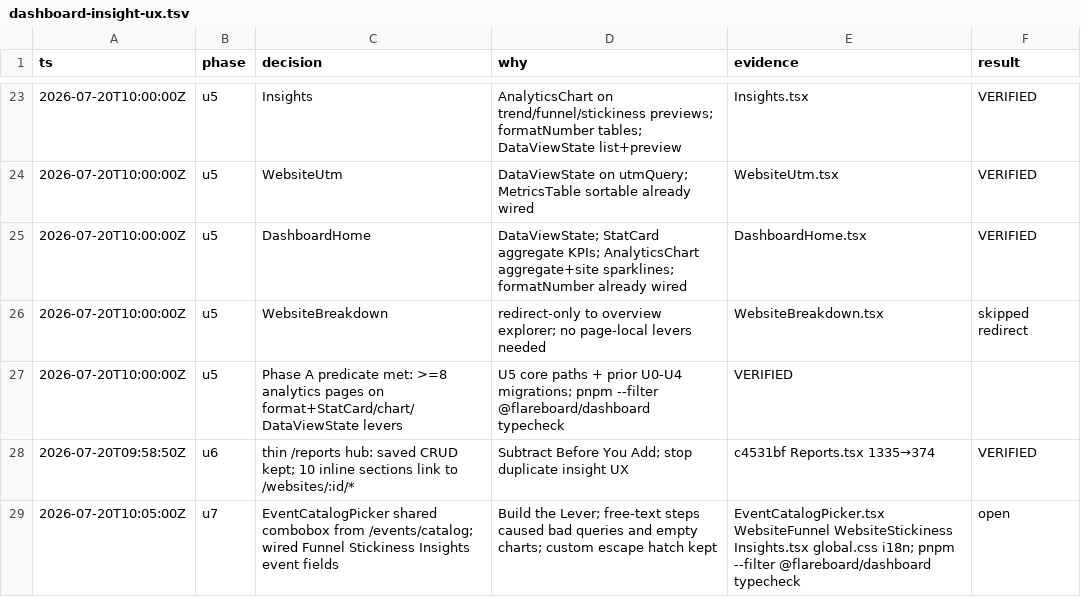
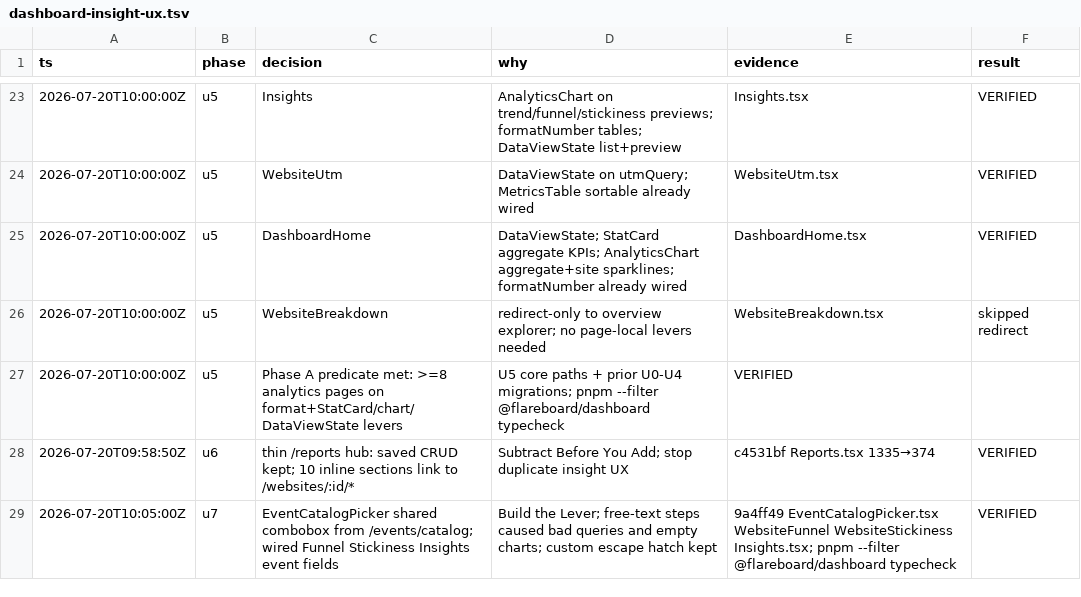
Before and after one commit to Go7hic/flareboard, a TSV file: .audit/dashboard-insight-ux.tsv, drawn as a sheet; only a part is shown, gaps mark what is left out.

```diff
--- a/.audit/dashboard-insight-ux.tsv
+++ b/.audit/dashboard-insight-ux.tsv
@@ -28,2 +28,2 @@ ts	phase	decision	why	evidence	result
 2026-07-20T09:58:50Z	u6	thin /reports hub: saved CRUD kept; 10 inline sections link to /websites/:id/*	Subtract Before You Add; stop duplicate insight UX	c4531bf Reports.tsx 1335→374	VERIFIED
-2026-07-20T10:05:00Z	u7	EventCatalogPicker shared combobox from /events/catalog; wired Funnel Stickiness Insights event fields	Build the Lever; free-text steps caused bad queries and empty charts; custom escape hatch kept	EventCatalogPicker.tsx WebsiteFunnel WebsiteStickiness Insights.tsx global.css i18n; pnpm --filter @flareboard/dashboard typecheck	open
+2026-07-20T10:05:00Z	u7	EventCatalogPicker shared combobox from /events/catalog; wired Funnel Stickiness Insights event fields	Build the Lever; free-text steps caused bad queries and empty charts; custom escape hatch kept	9a4ff49 EventCatalogPicker.tsx WebsiteFunnel WebsiteStickiness Insights.tsx; pnpm --filter @flareboard/dashboard typecheck	VERIFIED
```
